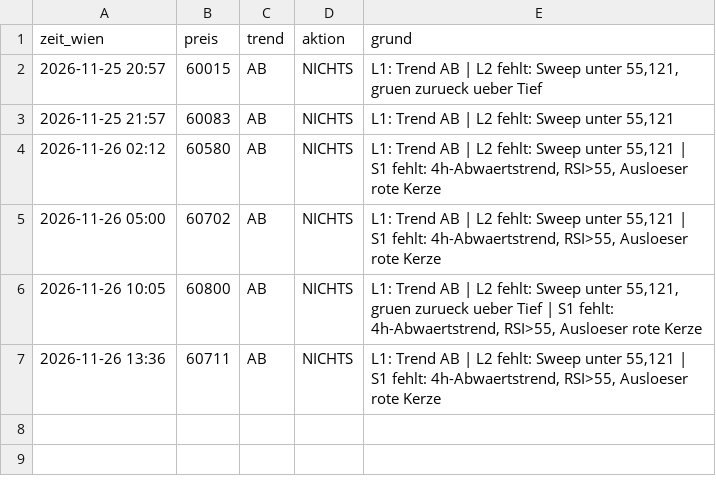
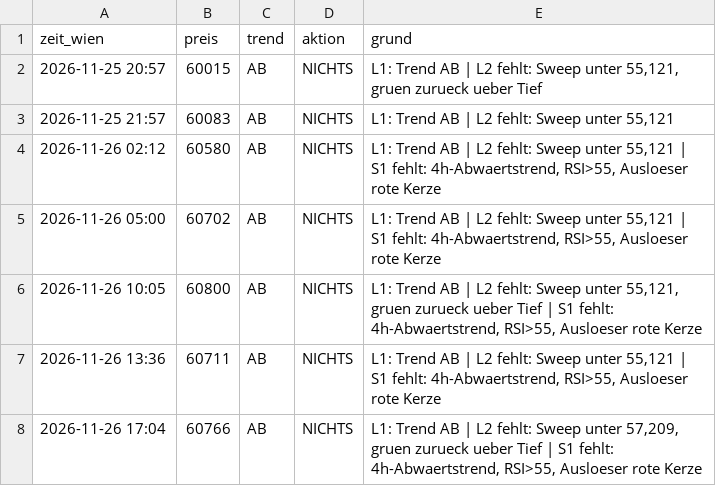
Before and after one commit to jonasriedl123-boop/trading-bot, a CSV file: daten/protokoll.csv, drawn as a sheet.

```diff
--- a/daten/protokoll.csv
+++ b/daten/protokoll.csv
@@ -7 +7,2 @@ zeit_wien,preis,trend,aktion,grund
 2026-11-26 13:36,60711,AB,NICHTS,"L1: Trend AB | L2 fehlt: Sweep unter 55,121 | S1 fehlt: 4h-Abwaertstrend, RSI>55, Ausloeser rote Kerze"
+2026-11-26 17:04,60766,AB,NICHTS,"L1: Trend AB | L2 fehlt: Sweep unter 57,209, gruen zurueck ueber Tief | S1 fehlt: 4h-Abwaertstrend, RSI>55, Ausloeser rote Kerze"
```
Also changed, not shown: 3 other files.
